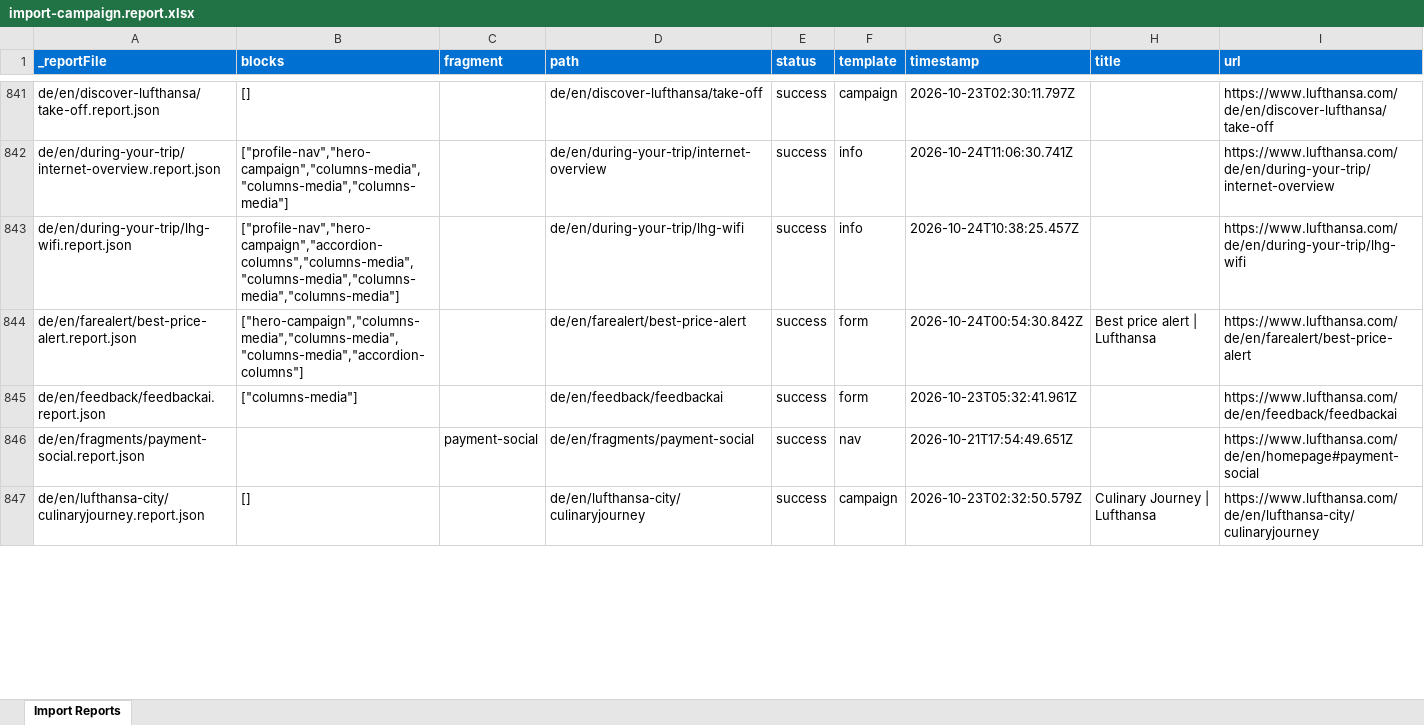
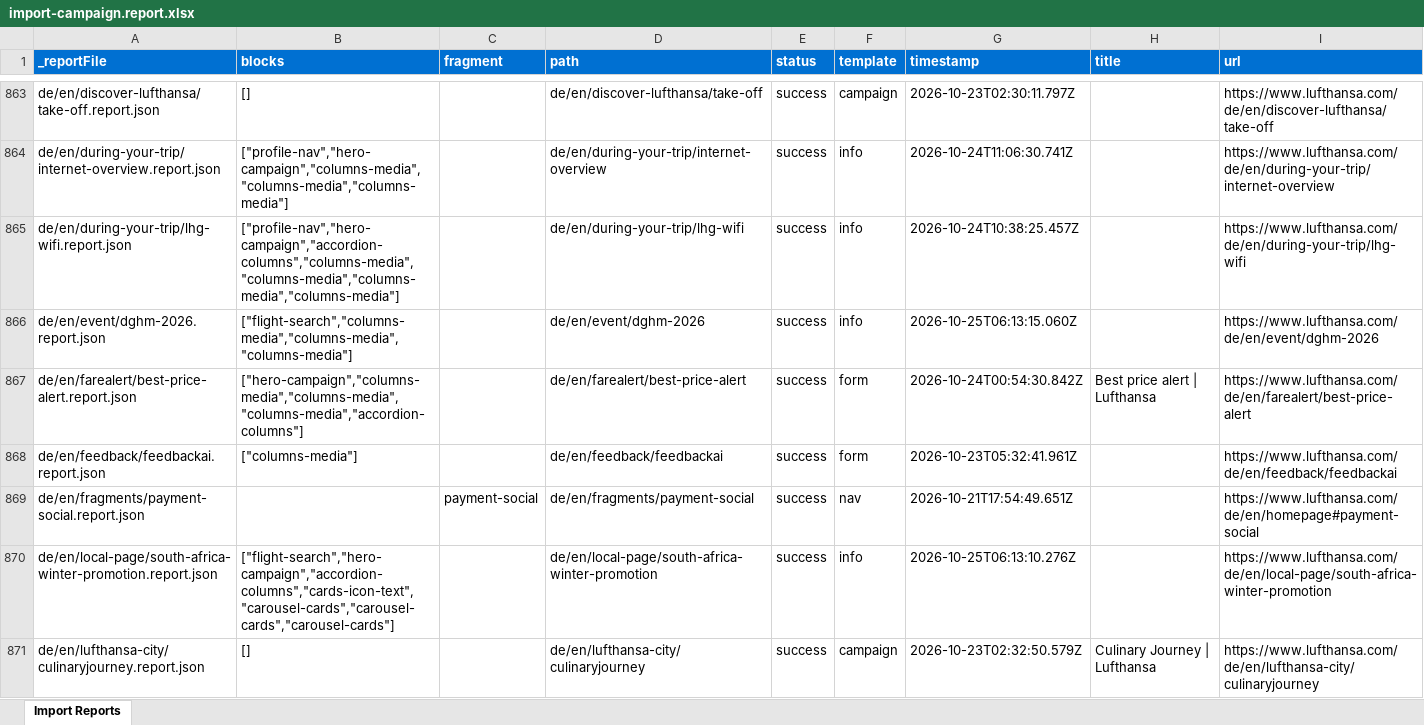
Before and after one commit to moved-permanently/lh-com, an Excel workbook: tools/importer/reports/import-campaign.report.xlsx, sheet Import Reports, drawn as a sheet; only a part is shown, gaps mark what is left out; values as stored, in another font and other column widths than the file's, no borders; the diff covers the shown part only; the diff names each change by its address in the sheet, - before the commit and + after, or states it on an @@ line.

```diff
--- a/tools/importer/reports/import-campaign.report.xlsx (sheet Import Reports)
+++ b/tools/importer/reports/import-campaign.report.xlsx (sheet Import Reports)
+row 866: de/en/event/dghm-2026.report.json | ["flight-search","columns-media","columns-media","columns-media"] |  | de/en/event/dghm-2026 | success | info | 2026-10-25T06:13:15.060Z |  | https://www.lufthansa.com/de/en/event/dghm-2026
+row 870: de/en/local-page/south-africa-winter-promotion.report.json | ["flight-search","hero-campaign","accordion-columns","cards-icon-text","carousel-cards","carousel-cards","carousel-cards"] |  | de/en/local-page/south-africa-winter-promotion | success | info | 2026-10-25T06:13:10.276Z |  | https://www.lufthansa.com/de/en/local-page/south-africa-winter-promotion
```
Also changed, not shown: 30 added rows and 25 edited cells elsewhere in this sheet, tools/importer/reports/import-info.report.xlsx, tools/importer/reports/import-legal.report.xlsx, 37 other files.
